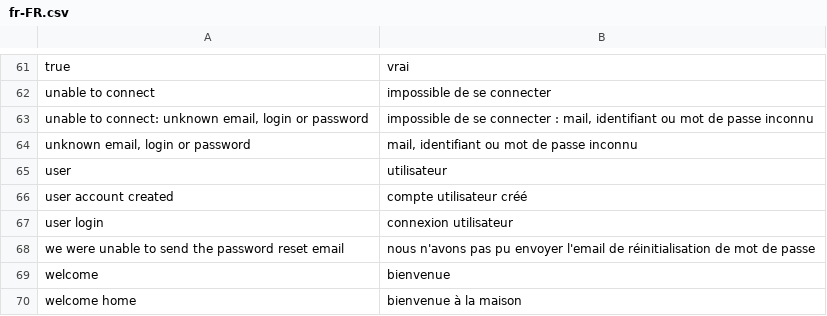
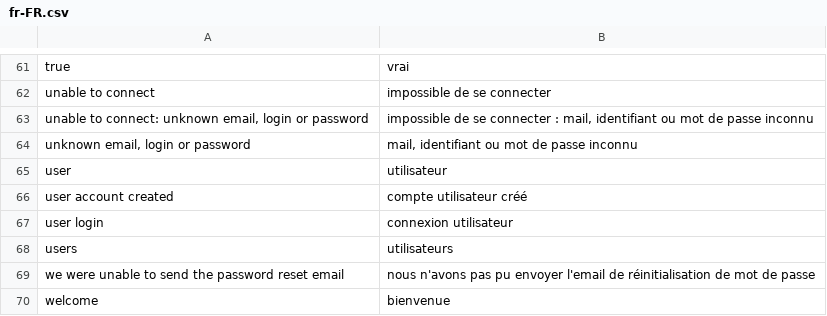
Before and after one commit to itrocks/sandbox, a CSV file: app/locale/fr-FR.csv, drawn as a sheet; only a part is shown, gaps mark what is left out; the shorter side is filled out with more unchanged rows.

Commit message:
CNF IT27 Translate 'users'

```diff
--- a/app/locale/fr-FR.csv
+++ b/app/locale/fr-FR.csv
@@ -67,2 +67,3 @@ user account created;compte utilisateur créé
 user login;connexion utilisateur
+users;utilisateurs
 we were unable to send the password reset email;nous n'avons pas pu envoyer l'email de réinitialisation de mot de passe
```
